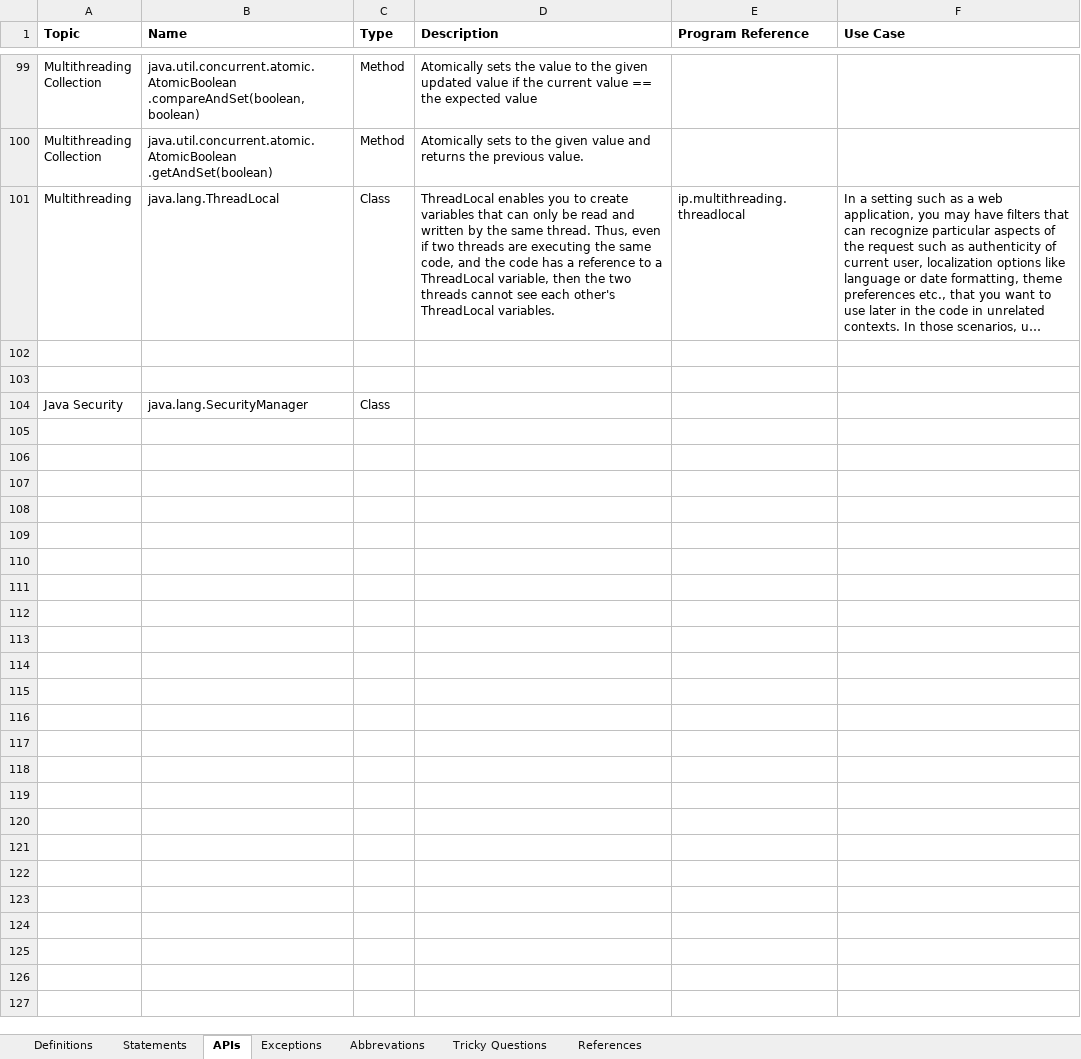
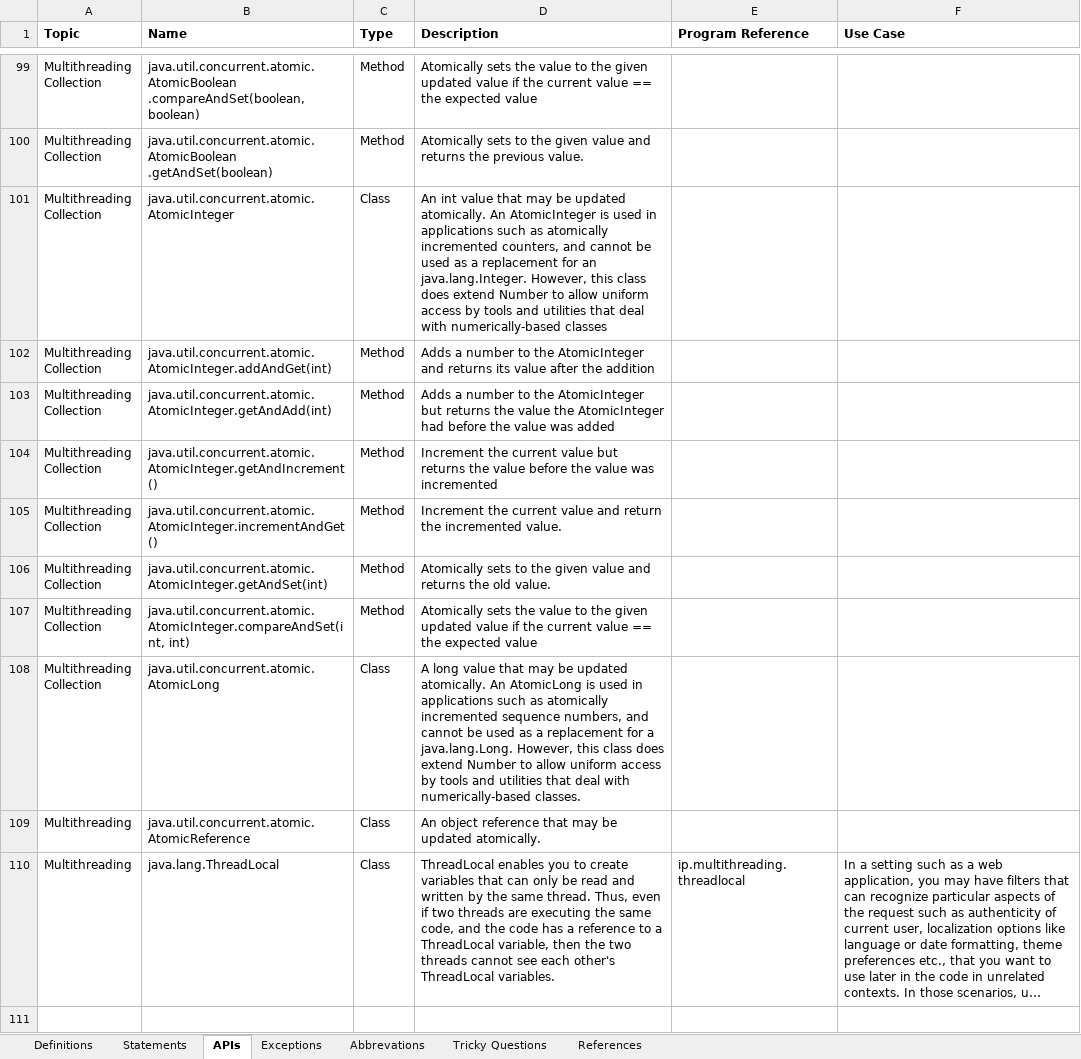
Before and after one commit to Kamalakannangv/IP, an Excel workbook: IP Notes.xlsx, sheet APIs, drawn as a sheet; only a part is shown, gaps mark what is left out; the shorter side is filled out with more unchanged rows; long unchanged cells end in …; values as stored, in another font and other column widths than the file's, no borders; ↵ is a line break in a cell; the diff names each change by its address in the sheet, - before the commit and + after, or states it on an @@ line.

Commit message:
201705051304

```diff
--- a/IP Notes.xlsx (sheet APIs)
+++ b/IP Notes.xlsx (sheet APIs)
+row 101: Multithreading ↵ Collection | java.util.concurrent.atomic.AtomicInteger | Class | An int value that may be updated atomically. An AtomicInteger is used in applications such as atomically incremented counters, and cannot be used as a replacement for an java.lang.Integer. However, this class does extend Number to allow uniform access by tools and utilities that deal with numerically-based classes
+row 102: Multithreading ↵ Collection | java.util.concurrent.atomic.AtomicInteger.addAndGet(int) | Method | Adds a number to the AtomicInteger and returns its value after the addition
+row 103: Multithreading ↵ Collection | java.util.concurrent.atomic.AtomicInteger.getAndAdd(int) | Method | Adds a number to the AtomicInteger but returns the value the AtomicInteger had before the value was added
+row 104: Multithreading ↵ Collection | java.util.concurrent.atomic.AtomicInteger.getAndIncrement() | Method | Increment the current value but returns the value before the value was incremented
+row 105: Multithreading ↵ Collection | java.util.concurrent.atomic.AtomicInteger.incrementAndGet() | Method | Increment the current value and return the incremented value.
+row 106: Multithreading ↵ Collection | java.util.concurrent.atomic.AtomicInteger.getAndSet(int) | Method | Atomically sets to the given value and returns the old value.
+row 107: Multithreading ↵ Collection | java.util.concurrent.atomic.AtomicInteger.compareAndSet(int, int) | Method | Atomically sets the value to the given updated value if the current value == the expected value
+row 108: Multithreading ↵ Collection | java.util.concurrent.atomic.AtomicLong | Class | A long value that may be updated atomically. An AtomicLong is used in applications such as atomically incremented sequence numbers, and cannot be used as a replacement for a java.lang.Long. However, this class does extend Number to allow uniform access by tools and utilities that deal with numerically-based classes.
+row 109: Multithreading | java.util.concurrent.atomic.AtomicReference | Class | An object reference that may be updated atomically.
```
Also changed, not shown: sheet Definitions.
